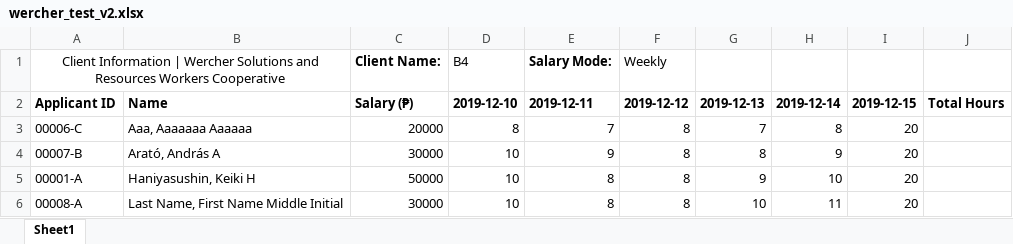
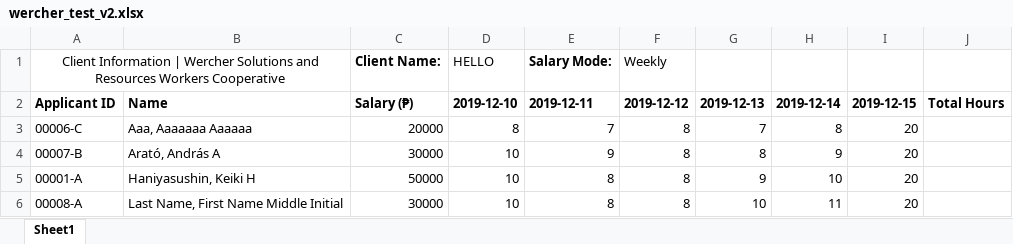
Before and after one commit to Plus-0ne/ci_wercher_system, an Excel workbook: assets/excel/wercher_test_v2.xlsx, sheet Sheet1, drawn as a sheet; values as stored, in another font and other column widths than the file's, no borders; the diff names each change by its address in the sheet, - before the commit and + after, or states it on an @@ line.

Commit message:
August 31, 2020 Update
Finished Excel exporting.

```diff
--- a/assets/excel/wercher_test_v2.xlsx (sheet Sheet1)
+++ b/assets/excel/wercher_test_v2.xlsx (sheet Sheet1)
-D1: B4
+D1: HELLO
```
Also changed, not shown: 9 other files.
